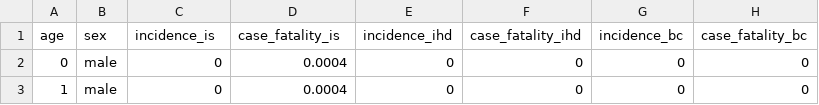
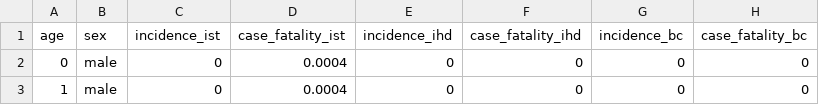
Before and after one commit to metahit/mh-scenarios, a CSV file: MSLT/data/city regions/bristol/dismod/idata_test.csv, drawn as a sheet; only a part is shown; the diff names each change by its address in the sheet, - before the commit and + after, or states it on an @@ line.

```diff
--- a/MSLT/data/city regions/bristol/dismod/idata_test.csv
+++ b/MSLT/data/city regions/bristol/dismod/idata_test.csv
-C1: incidence_is
+C1: incidence_ist
-D1: case_fatality_is
+D1: case_fatality_ist
```
Also changed, not shown: MSLT/data/city regions/bristol/dismod/input_data.csv, 7 other files.
